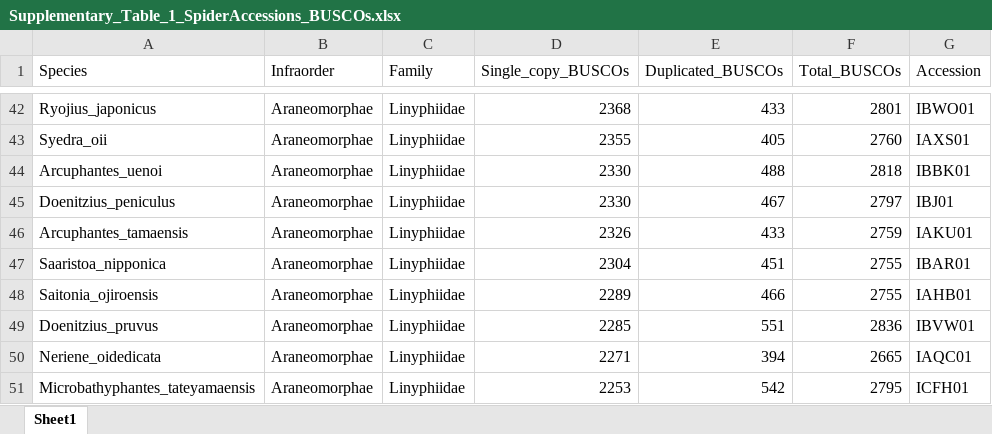
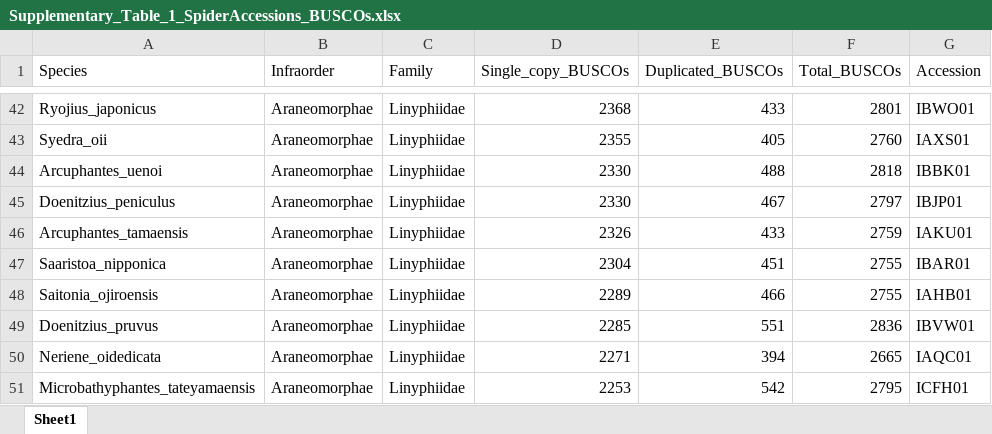
Before and after one commit to GordusLab/orb-selection, an Excel workbook: results/Supplementary_Table_1_SpiderAccessions_BUSCOs.xlsx, sheet Sheet1, drawn as a sheet; only a part is shown, gaps mark what is left out; values as stored, in another font and other column widths than the file's, no borders; the diff names each change by its address in the sheet, - before the commit and + after, or states it on an @@ line.

```diff
--- a/results/Supplementary_Table_1_SpiderAccessions_BUSCOs.xlsx (sheet Sheet1)
+++ b/results/Supplementary_Table_1_SpiderAccessions_BUSCOs.xlsx (sheet Sheet1)
-G45 (Accession): IBJ01
+G45 (Accession): IBJP01
```
Also changed, not shown: 1 other file.
